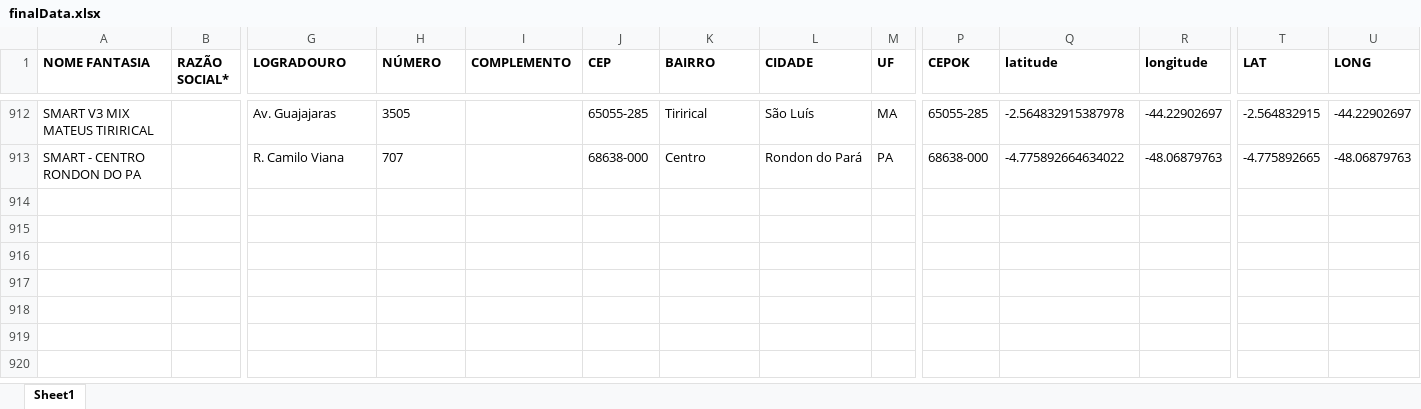
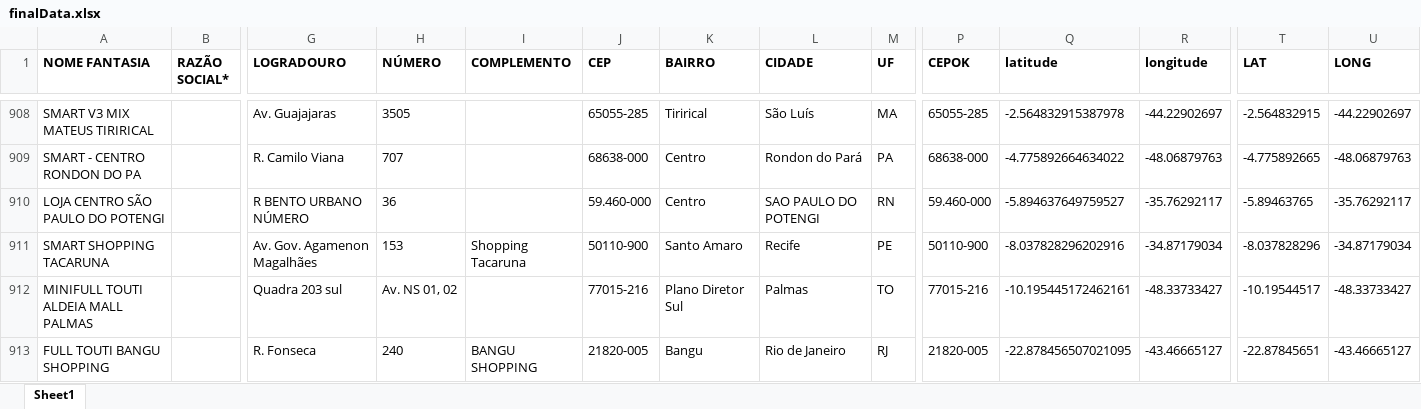
Before and after one commit to userTI10/Touti-franquias, an Excel workbook: finalData.xlsx, sheet Sheet1, drawn as a sheet; only a part is shown, gaps mark what is left out; values as stored, in another font and other column widths than the file's, no borders; rows hold the shown columns only; the diff covers the shown part only; the diff names each change by its address in the sheet, - before the commit and + after, or states it on an @@ line.

Commit message:
add finaldata.xlsx 13-04-2026

```diff
--- a/finalData.xlsx (sheet Sheet1)
+++ b/finalData.xlsx (sheet Sheet1)
+row 910: LOJA CENTRO SÃO PAULO DO POTENGI |  | R BENTO URBANO NÚMERO | 36 |  | 59.460-000 | Centro | SAO PAULO DO POTENGI | RN | 59.460-000 | -5.894637649759527 | -35.76292117 | -5.89463765 | -35.76292117
+row 911: SMART SHOPPING TACARUNA |  | Av. Gov. Agamenon Magalhães | 153 | Shopping Tacaruna | 50110-900 | Santo Amaro | Recife | PE | 50110-900 | -8.037828296202916 | -34.87179034 | -8.037828296 | -34.87179034
+row 912: MINIFULL TOUTI ALDEIA MALL PALMAS |  | Quadra 203 sul | Av. NS 01, 02 |  | 77015-216 | Plano Diretor Sul | Palmas | TO | 77015-216 | -10.195445172462161 | -48.33733427 | -10.19544517 | -48.33733427
+row 913: FULL TOUTI BANGU SHOPPING |  | R. Fonseca | 240 | BANGU SHOPPING | 21820-005 | Bangu | Rio de Janeiro | RJ | 21820-005 | -22.878456507021095 | -43.46665127 | -22.87845651 | -43.46665127
```
Also changed, not shown: 3 added rows and 4 removed rows elsewhere in this sheet.
